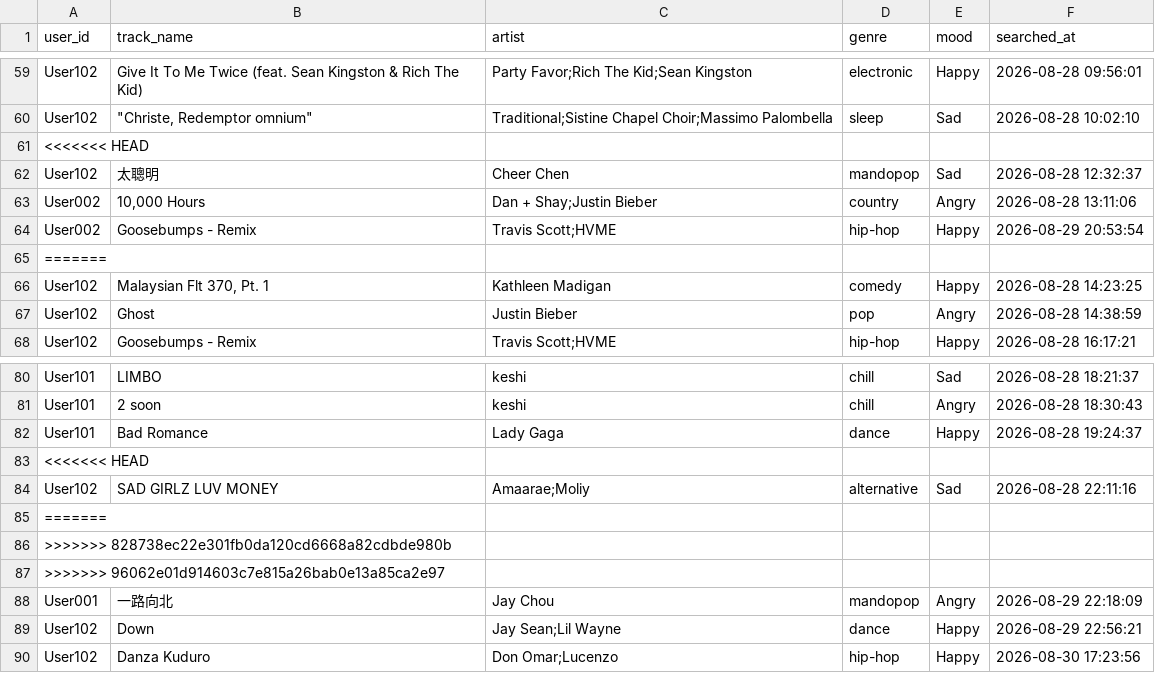
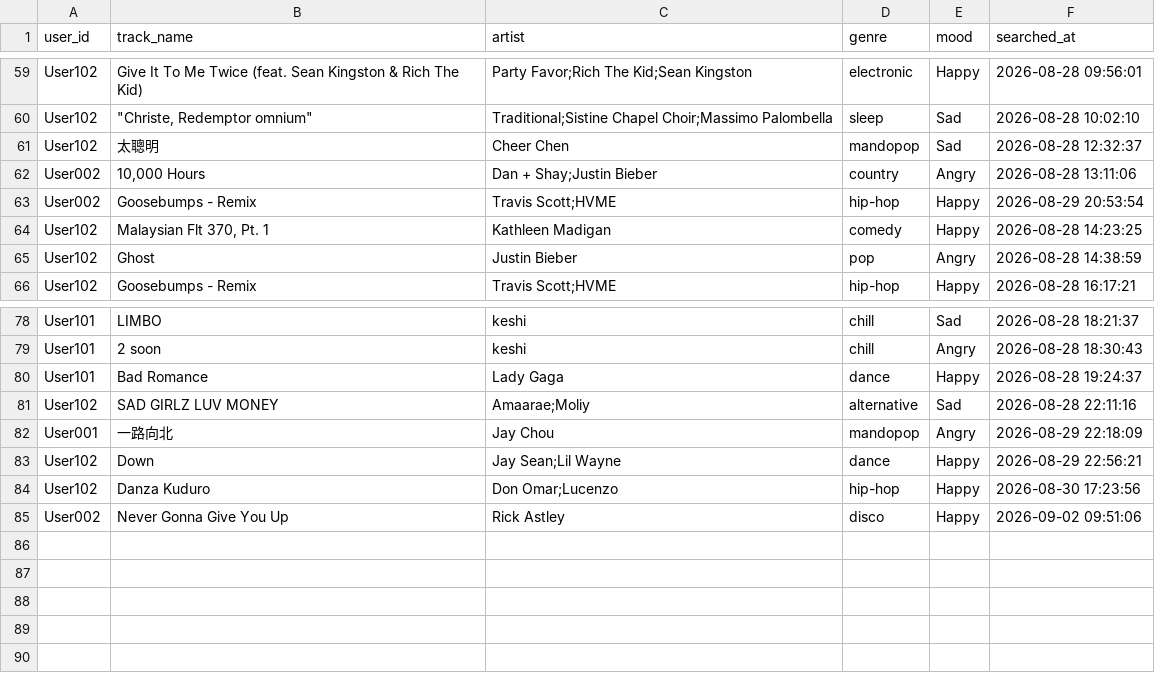
Before and after one commit to sansparrows-jpg/AI-Recommended-System, a CSV file: RecommendedSystemAssignment/data/search_history.csv, drawn as a sheet; only a part is shown, gaps mark what is left out; removed rows and columns are numbered as before the commit, all else as after; the diff names each change by its address in the sheet, - before the commit and + after, or states it on an @@ line.

Commit message:
Update search_history.csv

```diff
--- a/RecommendedSystemAssignment/data/search_history.csv
+++ b/RecommendedSystemAssignment/data/search_history.csv
-row 61: <<<<<<< HEAD
-row 65: =======
-row 83: <<<<<<< HEAD
-row 85: =======
-row 86: >>>>>>> 828738ec22e301fb0da120cd6668a82cdbde980b
-row 87: >>>>>>> 96062e01d914603c7e815a26bab0e13a85ca2e97
+row 85: User002 | Never Gonna Give You Up | Rick Astley | disco | Happy | 2026-09-02 09:51:06
```
